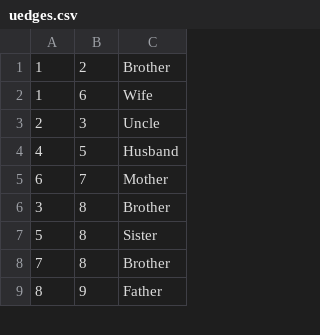
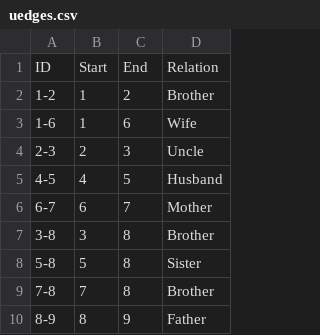
Before and after one commit to bdombrow/Exploring-Data-Stores, a CSV file: uedges.csv, drawn as a sheet; only a part is shown; addresses are those after the commit; the diff names each change by its address in the sheet, - before the commit and + after, or states it on an @@ line.

Commit message:
Loader now loads nodes, uedges, and wedegs. Good enough for academic purposes.

```diff
--- a/uedges.csv
+++ b/uedges.csv
+column A, rows 2-10: 1-2 | 1-6 | 2-3 | 4-5 | 6-7 | 3-8 | 5-8 | 7-8 | 8-9
+row 1: ID | Start | End | Relation
```
Also changed, not shown: wedges.csv, 4 other files.
